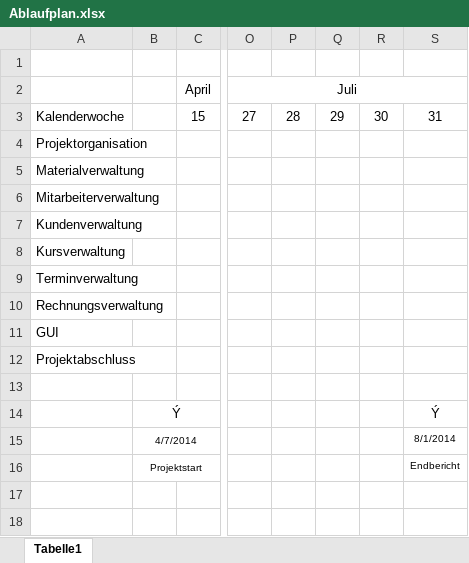
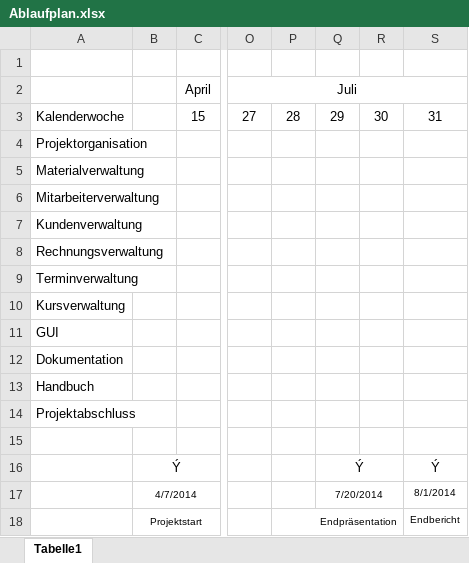
Before and after one commit to bboecherer/SailingSchoolManagerWPF, an Excel workbook: Docs/Angebot/Ablaufplan.xlsx, sheet Tabelle1, drawn as a sheet; only a part is shown, gaps mark what is left out; values as stored, in another font and other column widths than the file's, no borders; charts and pictures not drawn; addresses are those after the commit; rows hold the shown columns only; the diff names each change by its address in the sheet, - before the commit and + after, or states it on an @@ line.

Commit message:
Ablaufplan

```diff
--- a/Docs/Angebot/Ablaufplan.xlsx (sheet Tabelle1)
+++ b/Docs/Angebot/Ablaufplan.xlsx (sheet Tabelle1)
@@ row 10 moved to row 8: Rechnungsverwaltung @@
+row 12: Dokumentation
+row 13: Handbuch
-Q16: (empty)
+Q16: Ý
+Q16:R16 merged
-Q17: (empty)
+Q17: 7/20/2014
+Q17:R17 merged
-P18: (empty)
+P18: Endpräsentation
+P18:R18 merged
```
Also changed, not shown: charts or pictures.
